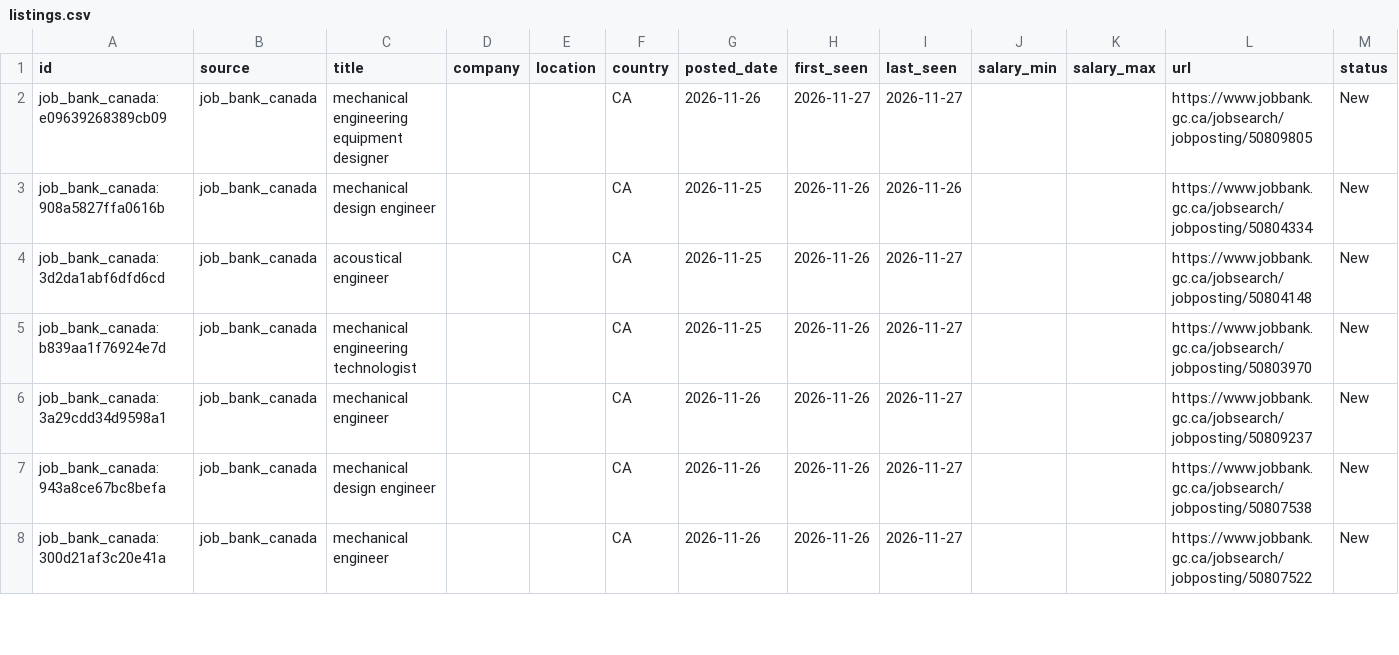
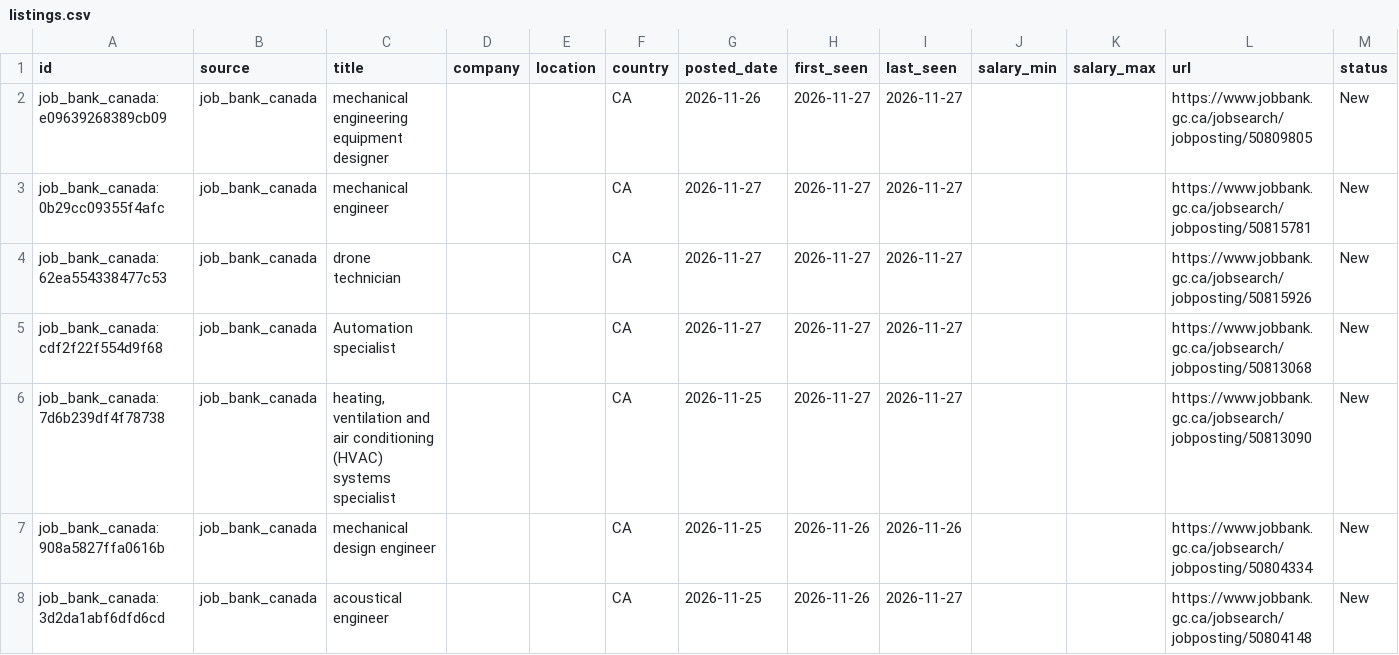
Before and after one commit to kprana976/Claude-resume, a CSV file: docs/listings.csv, drawn as a sheet; only a part is shown; the shorter side is filled out with more unchanged rows; rows hold the shown columns only; the diff names each change by its address in the sheet, - before the commit and + after, or states it on an @@ line.

```diff
--- a/docs/listings.csv
+++ b/docs/listings.csv
+row 3: job_bank_canada:0b29cc09355f4afc | job_bank_canada | mechanical engineer |  |  | CA | 2026-11-27 | 2026-11-27 | 2026-11-27 |  |  | https://www.jobbank.gc.ca/jobsearch/jobposting/50815781 | New
+row 4: job_bank_canada:62ea554338477c53 | job_bank_canada | drone technician |  |  | CA | 2026-11-27 | 2026-11-27 | 2026-11-27 |  |  | https://www.jobbank.gc.ca/jobsearch/jobposting/50815926 | New
+row 5: job_bank_canada:cdf2f22f554d9f68 | job_bank_canada | Automation specialist |  |  | CA | 2026-11-27 | 2026-11-27 | 2026-11-27 |  |  | https://www.jobbank.gc.ca/jobsearch/jobposting/50813068 | New
+row 6: job_bank_canada:7d6b239df4f78738 | job_bank_canada | heating, ventilation and air conditioning (HVAC) systems specialist |  |  | CA | 2026-11-25 | 2026-11-27 | 2026-11-27 |  |  | https://www.jobbank.gc.ca/jobsearch/jobposting/50813090 | New
```
Also changed, not shown: 1 other file.
